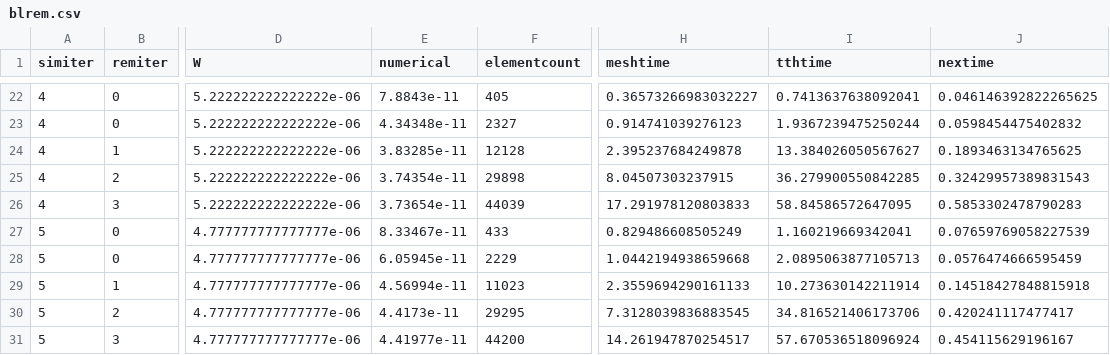
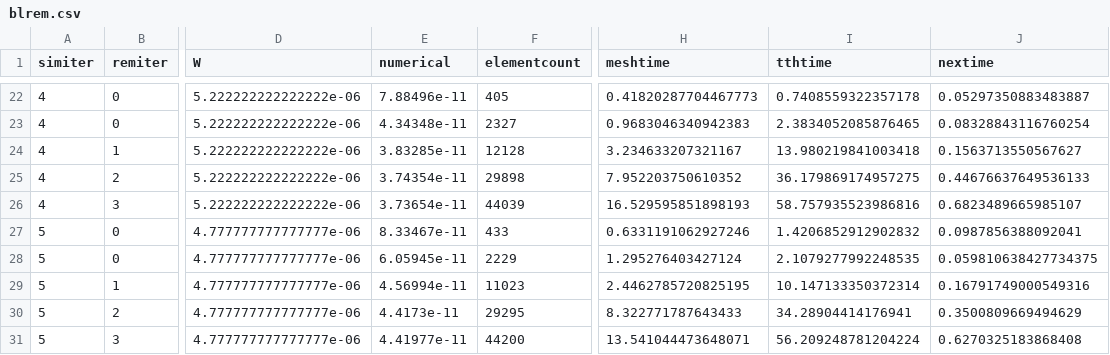
Before and after one commit to 23572027/SkripsieCode, a CSV file: testfiles/Circle_With_Remeshing/blrem.csv, drawn as a sheet; only a part is shown, gaps mark what is left out; the diff covers the shown part only; the diff names each change by its address in the sheet, - before the commit and + after, or states it on an @@ line.

```diff
--- a/testfiles/Circle_With_Remeshing/blrem.csv
+++ b/testfiles/Circle_With_Remeshing/blrem.csv
-E22 (numerical): 7.8843e-11
+E22 (numerical): 7.88496e-11
-H22 (meshtime): 0.36573266983032227
+H22 (meshtime): 0.41820287704467773
-I22 (tthtime): 0.7413637638092041
+I22 (tthtime): 0.7408559322357178
-J22 (nextime): 0.046146392822265625
+J22 (nextime): 0.05297350883483887
-H23 (meshtime): 0.914741039276123
+H23 (meshtime): 0.9683046340942383
-I23 (tthtime): 1.9367239475250244
+I23 (tthtime): 2.3834052085876465
-J23 (nextime): 0.0598454475402832
+J23 (nextime): 0.08328843116760254
-H24 (meshtime): 2.395237684249878
+H24 (meshtime): 3.234633207321167
-I24 (tthtime): 13.384026050567627
+I24 (tthtime): 13.980219841003418
-J24 (nextime): 0.1893463134765625
+J24 (nextime): 0.1563713550567627
-H25 (meshtime): 8.04507303237915
+H25 (meshtime): 7.952203750610352
-I25 (tthtime): 36.279900550842285
+I25 (tthtime): 36.179869174957275
-J25 (nextime): 0.32429957389831543
+J25 (nextime): 0.44676637649536133
-H26 (meshtime): 17.291978120803833
+H26 (meshtime): 16.529595851898193
-I26 (tthtime): 58.84586572647095
+I26 (tthtime): 58.757935523986816
-J26 (nextime): 0.5853302478790283
+J26 (nextime): 0.6823489665985107
-H27 (meshtime): 0.829486608505249
+H27 (meshtime): 0.6331191062927246
-I27 (tthtime): 1.160219669342041
+I27 (tthtime): 1.4206852912902832
-J27 (nextime): 0.07659769058227539
+J27 (nextime): 0.0987856388092041
-H28 (meshtime): 1.0442194938659668
+H28 (meshtime): 1.295276403427124
-I28 (tthtime): 2.0895063877105713
+I28 (tthtime): 2.1079277992248535
-J28 (nextime): 0.0576474666595459
+J28 (nextime): 0.059810638427734375
-H29 (meshtime): 2.3559694290161133
+H29 (meshtime): 2.4462785720825195
-I29 (tthtime): 10.273630142211914
+I29 (tthtime): 10.147133350372314
-J29 (nextime): 0.14518427848815918
+J29 (nextime): 0.16791749000549316
-H30 (meshtime): 7.3128039836883545
+H30 (meshtime): 8.322771787643433
-I30 (tthtime): 34.816521406173706
+I30 (tthtime): 34.28904414176941
-J30 (nextime): 0.420241117477417
+J30 (nextime): 0.3500809669494629
-H31 (meshtime): 14.261947870254517
+H31 (meshtime): 13.541044473648071
-I31 (tthtime): 57.670536518096924
+I31 (tthtime): 56.209248781204224
-J31 (nextime): 0.454115629196167
+J31 (nextime): 0.6270325183868408
```
Also changed, not shown: 121 edited cells elsewhere in this file, 20 other files.
